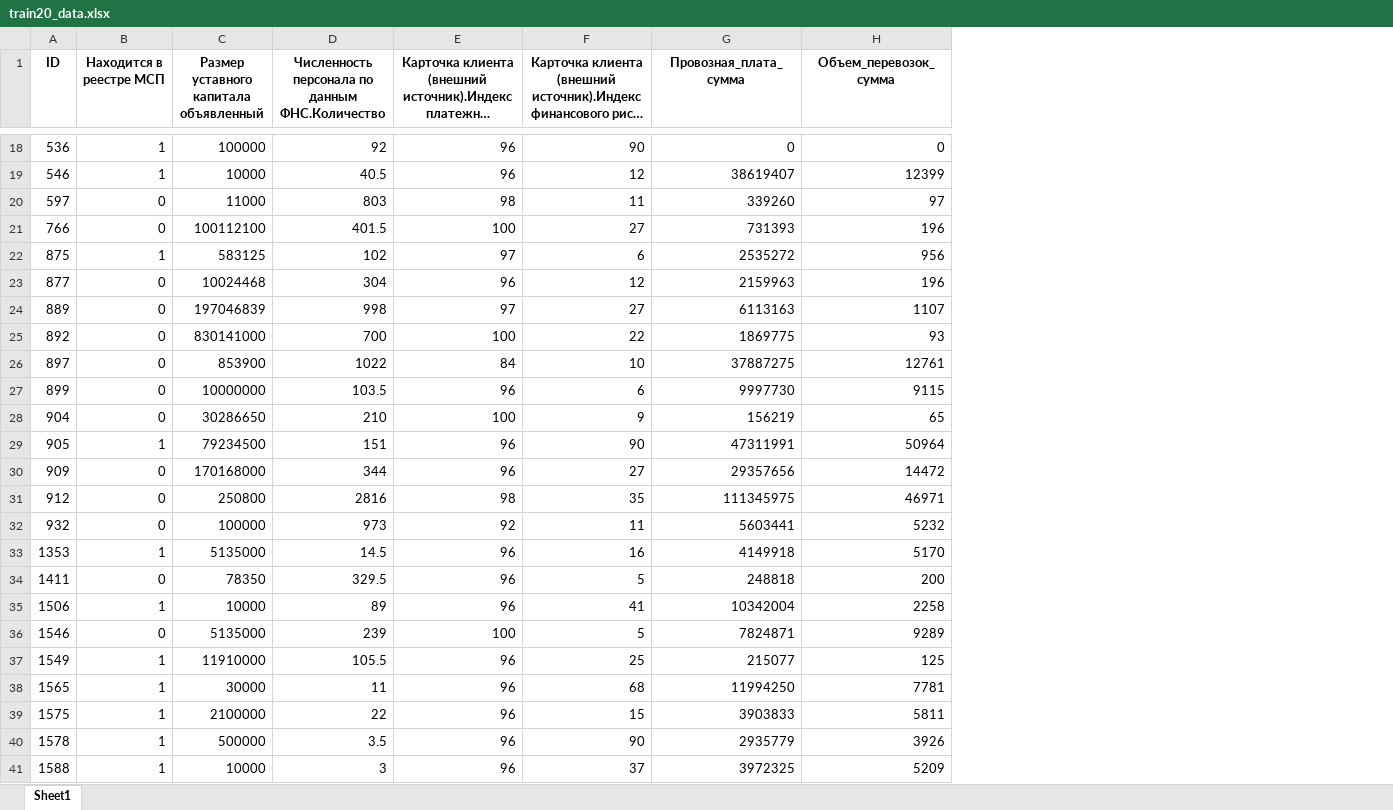
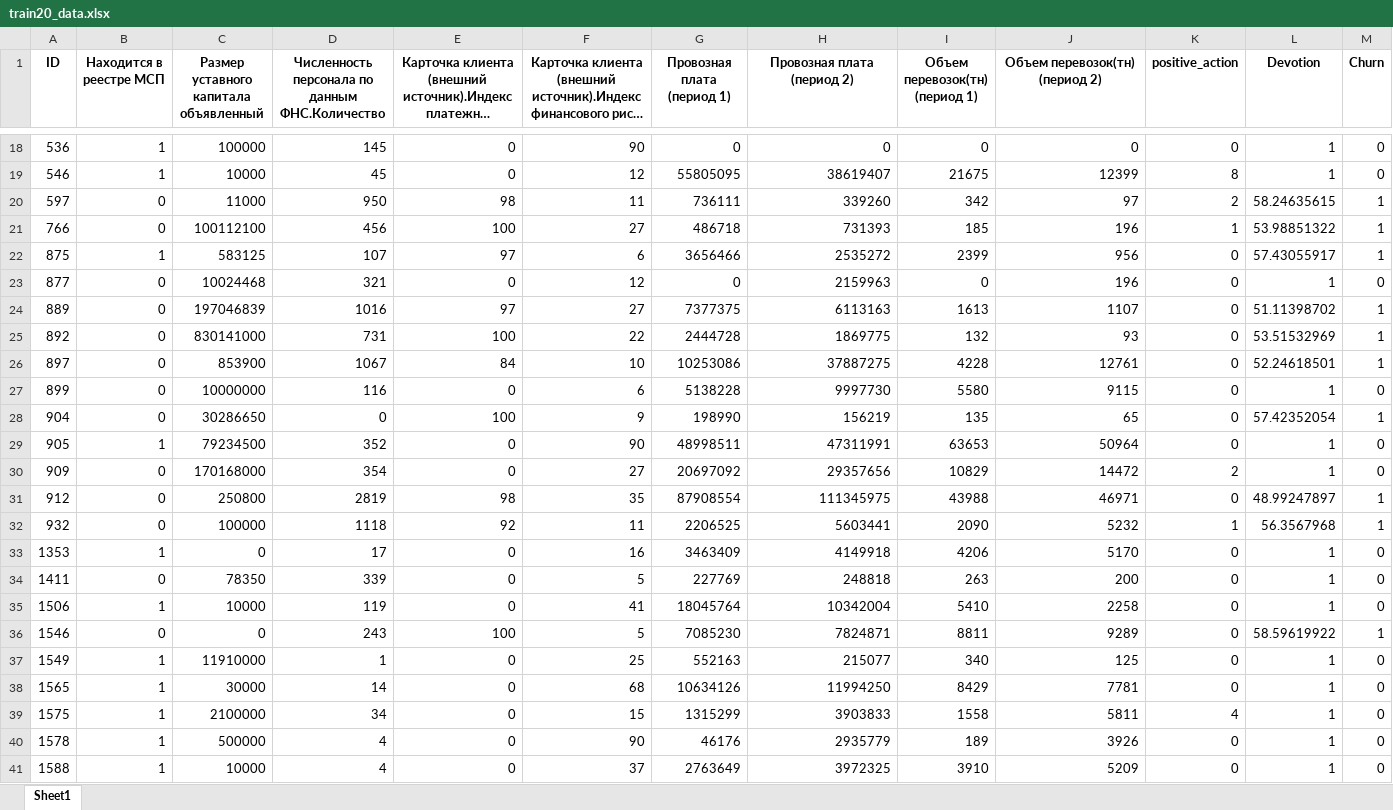
Before and after one commit to Ghost-Name/Hackathon_PVD, an Excel workbook: Sample_20_people/train20_data.xlsx, sheet Sheet1, drawn as a sheet; only a part is shown, gaps mark what is left out; long unchanged cells end in …; values as stored, in another font and other column widths than the file's, no borders; addresses are those after the commit; the diff covers the shown part only; the diff names each change by its address in the sheet, - before the commit and + after, or states it on an @@ line.

```diff
--- a/Sample_20_people/train20_data.xlsx (sheet Sheet1)
+++ b/Sample_20_people/train20_data.xlsx (sheet Sheet1)
+column G (Провозная плата (период 1)), rows 18-41: 0 | 55805095 | 736111 | 486718 | 3656466 | 0 | 7377375 | 2444728 | 10253086 | 5138228 | 198990 | 48998511 | 20697092 | 87908554 | 2206525 | 3463409 | 227769 | 18045764 | 7085230 | 552163 | 10634126 | 1315299 | 46176 | 2763649
+column I (Объем перевозок(тн) (период 1)), rows 18-41: 0 | 21675 | 342 | 185 | 2399 | 0 | 1613 | 132 | 4228 | 5580 | 135 | 63653 | 10829 | 43988 | 2090 | 4206 | 263 | 5410 | 8811 | 340 | 8429 | 1558 | 189 | 3910
+column K (positive_action), rows 18-41: 0 | 8 | 2 | 1 | 0 | 0 | 0 | 0 | 0 | 0 | 0 | 0 | 2 | 0 | 1 | 0 | 0 | 0 | 0 | 0 | 0 | 4 | 0 | 0
+column L (Devotion), rows 18-41: 1 | 1 | 58.24635615 | 53.98851322 | 57.43055917 | 1 | 51.11398702 | 53.51532969 | 52.24618501 | 1 | 57.42352054 | 1 | 1 | 48.99247897 | 56.3567968 | 1 | 1 | 1 | 58.59619922 | 1 | 1 | 1 | 1 | 1
+column M (Churn), rows 18-41: 0 | 0 | 1 | 1 | 1 | 0 | 1 | 1 | 1 | 0 | 1 | 0 | 0 | 1 | 1 | 0 | 0 | 0 | 1 | 0 | 0 | 0 | 0 | 0
-H1: Провозная_плата_сумма
+H1: Провозная плата (период 2)
-J1: Объем_перевозок_сумма
+J1: Объем перевозок(тн) (период 2)
-D18: 92
+D18: 145
-E18:E19: 96
+E18:E19: 0
-D19: 40.5
+D19: 45
-D20: 803
+D20: 950
-D21: 401.5
+D21: 456
-D22: 102
+D22: 107
-D23: 304
+D23: 321
-E23: 96
+E23: 0
-D24: 998
+D24: 1016
-D25: 700
+D25: 731
-D26: 1022
+D26: 1067
-D27: 103.5
+D27: 116
-E27: 96
+E27: 0
-D28: 210
+D28: 0
-D29: 151
+D29: 352
-E29:E30: 96
+E29:E30: 0
-D30: 344
+D30: 354
-D31: 2816
+D31: 2819
-D32: 973
+D32: 1118
-C33: 5135000
+C33: 0
-D33: 14.5
+D33: 17
-E33:E35: 96
+E33:E35: 0
-D34: 329.5
+D34: 339
-D35: 89
+D35: 119
-C36: 5135000
+C36: 0
-D36: 239
+D36: 243
-D37: 105.5
+D37: 1
-E37:E41: 96
+E37:E41: 0
-D38: 11
+D38: 14
-D39: 22
+D39: 34
-D40: 3.5
+D40: 4
-D41: 3
+D41: 4
```
Also changed, not shown: 542 edited cells elsewhere in this sheet, 50 other files.
